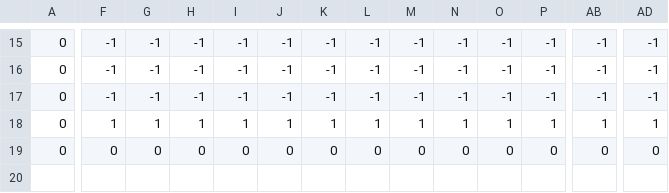
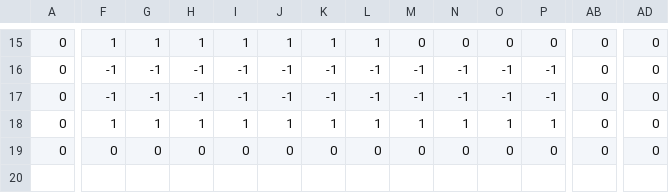
Before and after one commit to 2509414/Team3, a CSV file: Knife Survivor/Data/Stages/stage3.csv, drawn as a sheet; only a part is shown, gaps mark what is left out; the diff covers the shown part only; the diff names each change by its address in the sheet, - before the commit and + after, or states it on an @@ line.

```diff
--- a/Knife Survivor/Data/Stages/stage3.csv
+++ b/Knife Survivor/Data/Stages/stage3.csv
-F15: -1
+F15: 1
-G15: -1
+G15: 1
-H15: -1
+H15: 1
-I15: -1
+I15: 1
-J15: -1
+J15: 1
-K15: -1
+K15: 1
-L15: -1
+L15: 1
-M15: -1
+M15: 0
-N15: -1
+N15: 0
-O15: -1
+O15: 0
-P15: -1
+P15: 0
-AB15:AB17: -1
+AB15:AB17: 0
-AD15:AD17: -1
+AD15:AD17: 0
-AB18: 1
+AB18: 0
-AD18: 1
+AD18: 0
```
Also changed, not shown: 56 edited cells elsewhere in this file, Knife Survivor/Data/Stages/stage.csv, Knife Survivor/Data/Stages/stage2.csv, 25 other files.
